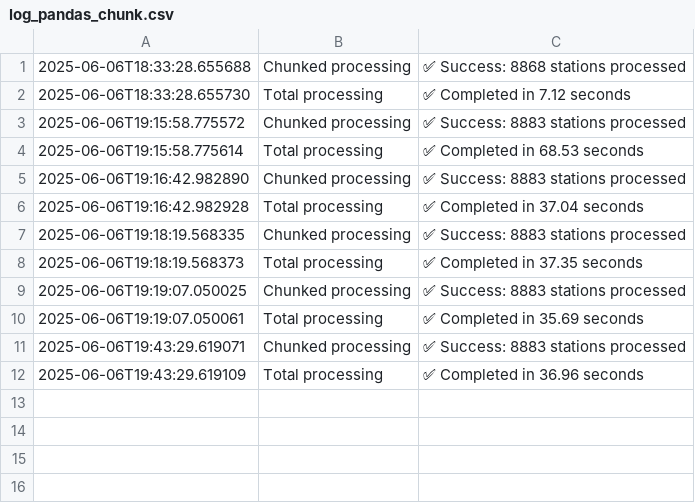
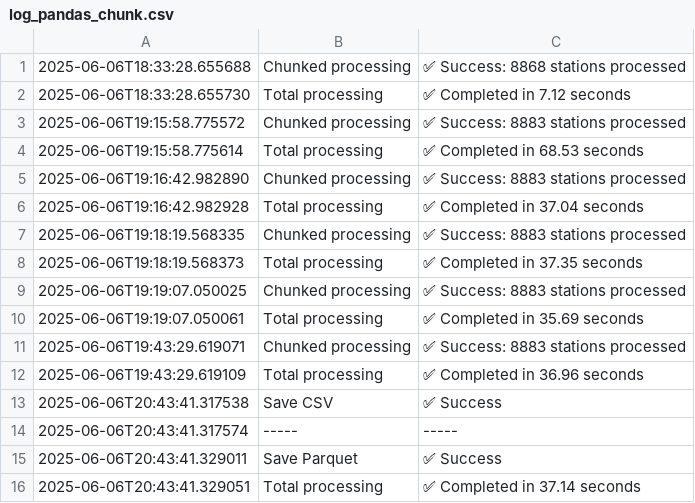
Before and after one commit to andrematiello/billion_challenge, a CSV file: logs/log_pandas_chunk.csv, drawn as a sheet; the diff names each change by its address in the sheet, - before the commit and + after, or states it on an @@ line.

```diff
--- a/logs/log_pandas_chunk.csv
+++ b/logs/log_pandas_chunk.csv
+row 13: 2025-06-06T20:43:41.317538 | Save CSV | ✅ Success
+row 14: 2025-06-06T20:43:41.317574 | ----- | -----
+row 15: 2025-06-06T20:43:41.329011 | Save Parquet | ✅ Success
+row 16: 2025-06-06T20:43:41.329051 | Total processing | ✅ Completed in 37.14 seconds
```
Also changed, not shown: logs/log_duckDB.csv, logs/log_pandas.csv, 9 other files.
